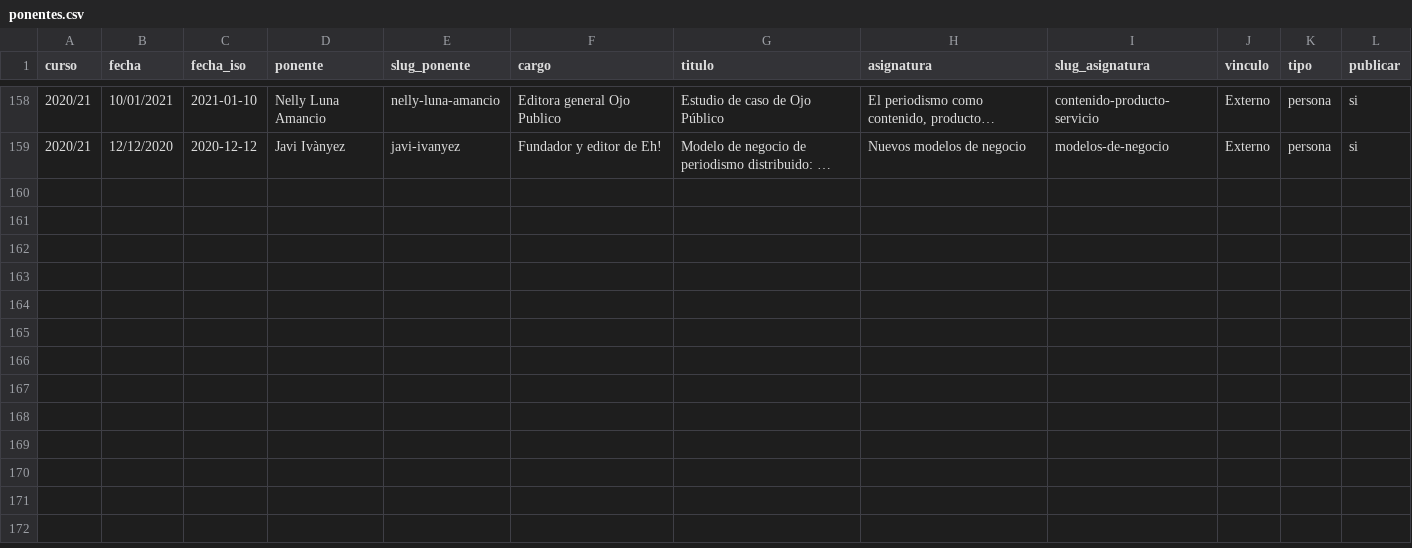
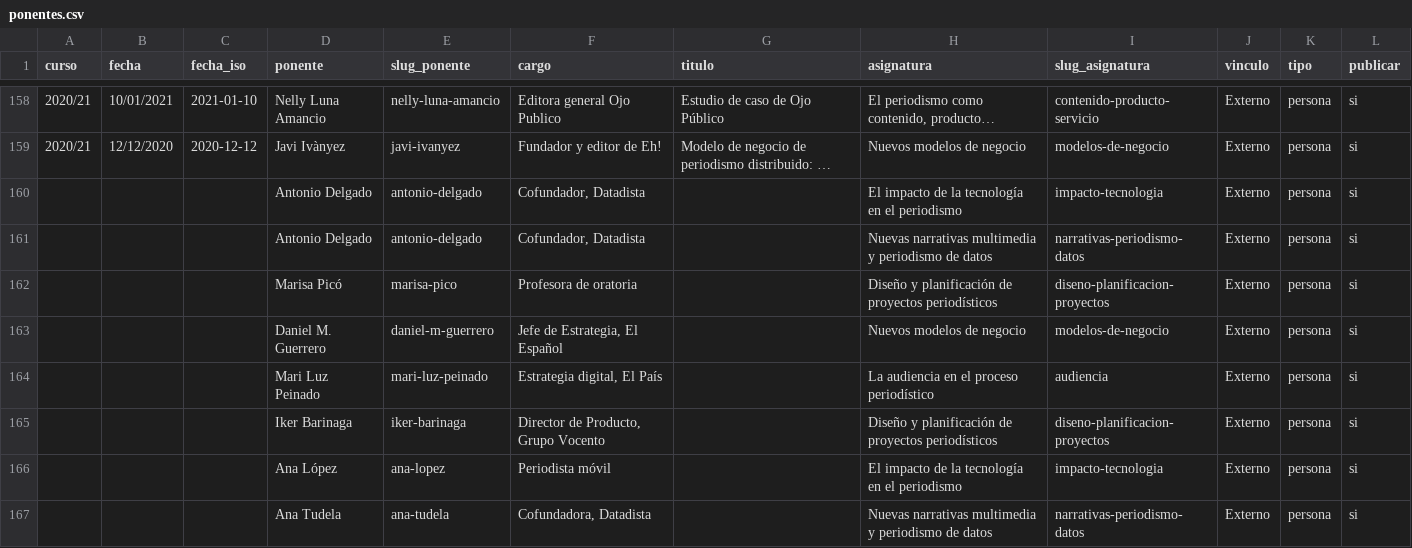
Before and after one commit to mipumh/mipumh.github.io, a CSV file: _data/ponentes.csv, drawn as a sheet; only a part is shown, gaps mark what is left out; long unchanged cells end in …; the diff names each change by its address in the sheet, - before the commit and + after, or states it on an @@ line.

```diff
--- a/_data/ponentes.csv
+++ b/_data/ponentes.csv
+row 160:  |  |  | Antonio Delgado | antonio-delgado | Cofundador, Datadista |  | El impacto de la tecnología en el periodismo | impacto-tecnologia | Externo | persona | si
+row 161:  |  |  | Antonio Delgado | antonio-delgado | Cofundador, Datadista |  | Nuevas narrativas multimedia y periodismo de datos | narrativas-periodismo-datos | Externo | persona | si
+row 162:  |  |  | Marisa Picó | marisa-pico | Profesora de oratoria |  | Diseño y planificación de proyectos periodísticos | diseno-planificacion-proyectos | Externo | persona | si
+row 163:  |  |  | Daniel M. Guerrero | daniel-m-guerrero | Jefe de Estrategia, El Español |  | Nuevos modelos de negocio | modelos-de-negocio | Externo | persona | si
+row 164:  |  |  | Mari Luz Peinado | mari-luz-peinado | Estrategia digital, El País |  | La audiencia en el proceso periodístico | audiencia | Externo | persona | si
+row 165:  |  |  | Iker Barinaga | iker-barinaga | Director de Producto, Grupo Vocento |  | Diseño y planificación de proyectos periodísticos | diseno-planificacion-proyectos | Externo | persona | si
+row 166:  |  |  | Ana López | ana-lopez | Periodista móvil |  | El impacto de la tecnología en el periodismo | impacto-tecnologia | Externo | persona | si
+row 167:  |  |  | Ana Tudela | ana-tudela | Cofundadora, Datadista |  | Nuevas narrativas multimedia y periodismo de datos | narrativas-periodismo-datos | Externo | persona | si
```
Also changed, not shown: 3 other files.
